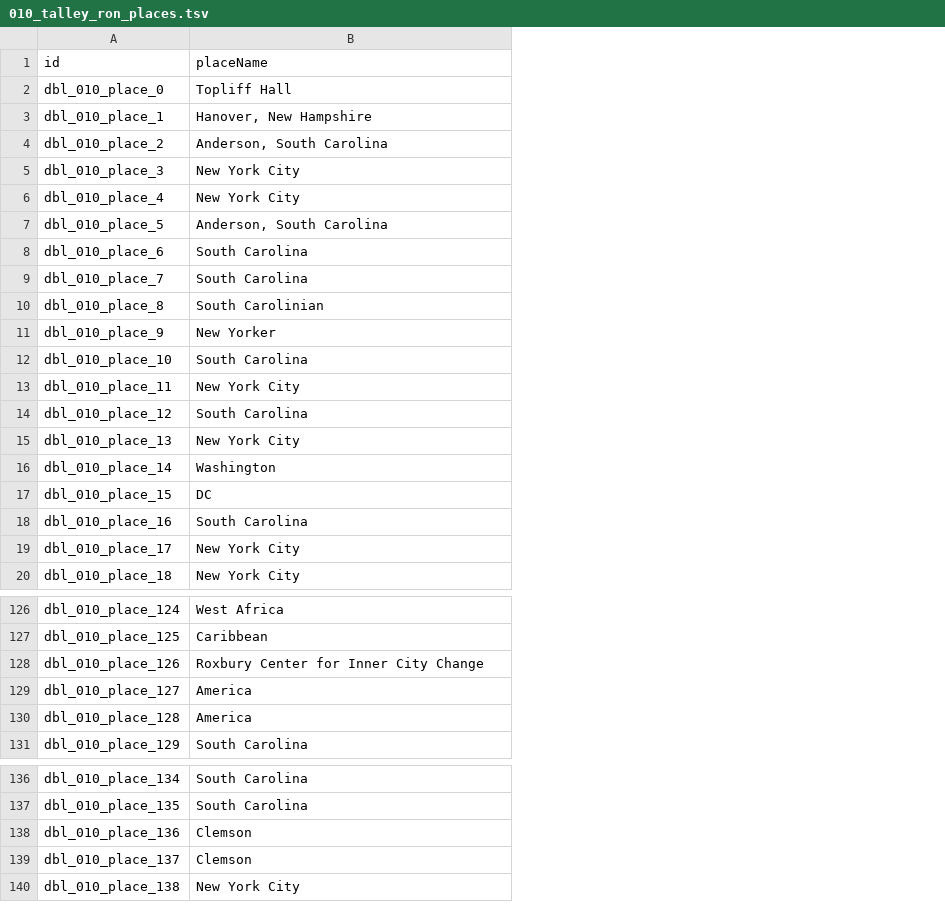
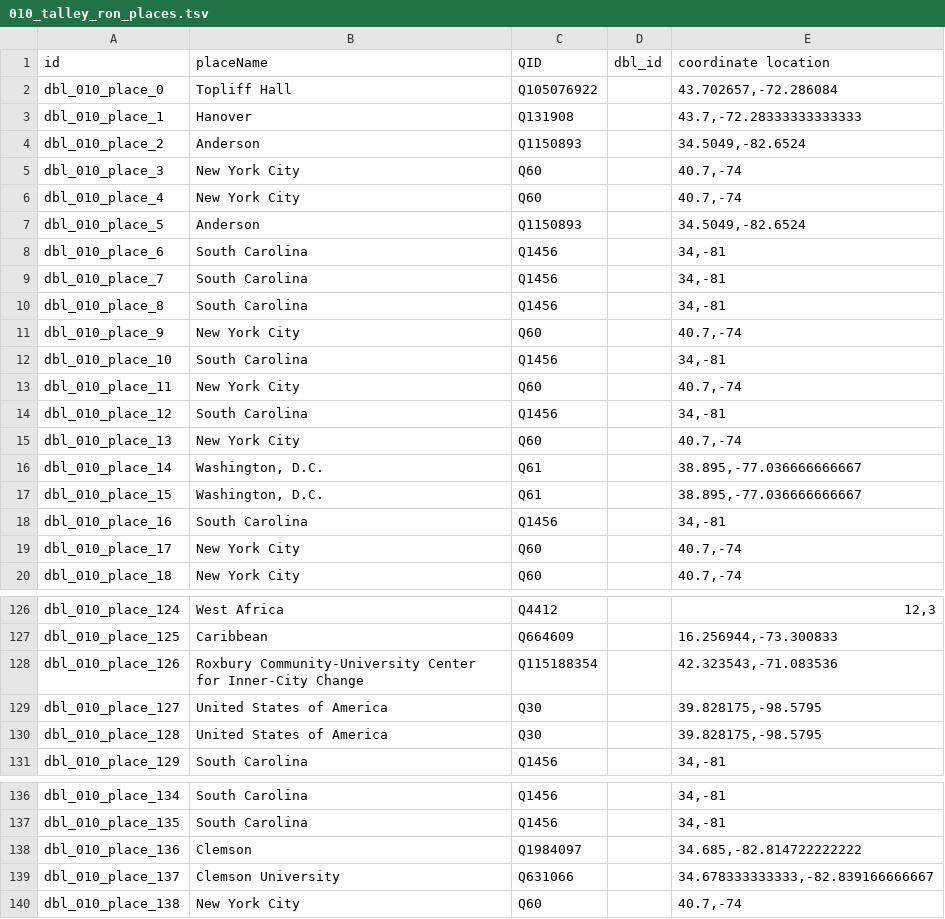
Before and after one commit to Dartmouth-Digital-History-Initiative/DBL-Encoding, a TSV file: tsv/010_talley_ron_places.tsv, drawn as a sheet; only a part is shown, gaps mark what is left out; the diff covers the shown part only; the diff names each change by its address in the sheet, - before the commit and + after, or states it on an @@ line.

Commit message:
places tsv!

```diff
--- a/tsv/010_talley_ron_places.tsv
+++ b/tsv/010_talley_ron_places.tsv
+column C (QID), rows 2-20: Q105076922 | Q131908 | Q1150893 | Q60 | Q60 | Q1150893 | Q1456 | Q1456 | Q1456 | Q60 | Q1456 | Q60 | Q1456 | Q60 | Q61 | Q61 | Q1456 | Q60 | Q60; rows 126-131: Q4412 | Q664609 | Q115188354 | Q30 | Q30 | Q1456; rows 136-140: Q1456 | Q1456 | Q1984097 | Q631066 | Q60
+column D (dbl_id), empty
+column E (coordinate location), rows 2-20: 43.702657,-72.286084 | 43.7,-72.28333333333333 | 34.5049,-82.6524 | 40.7,-74 | 40.7,-74 | 34.5049,-82.6524 | 34,-81 | 34,-81 | 34,-81 | 40.7,-74 | 34,-81 | 40.7,-74 | 34,-81 | 40.7,-74 | 38.895,-77.036666666667 | 38.895,-77.036666666667 | 34,-81 | 40.7,-74 | 40.7,-74; rows 126-131: 12,3 | 16.256944,-73.300833 | 42.323543,-71.083536 | 39.828175,-98.5795 | 39.828175,-98.5795 | 34,-81; rows 136-140: 34,-81 | 34,-81 | 34.685,-82.814722222222 | 34.678333333333,-82.839166666667 | 40.7,-74
-B3 (placeName): Hanover, New Hampshire
+B3 (placeName): Hanover
-B4 (placeName): Anderson, South Carolina
+B4 (placeName): Anderson
-B7 (placeName): Anderson, South Carolina
+B7 (placeName): Anderson
-B10 (placeName): South Carolinian
+B10 (placeName): South Carolina
-B11 (placeName): New Yorker
+B11 (placeName): New York City
-B16 (placeName): Washington
+B16 (placeName): Washington, D.C.
-B17 (placeName): DC
+B17 (placeName): Washington, D.C.
-B128 (placeName): Roxbury Center for Inner City Change
+B128 (placeName): Roxbury Community-University Center for Inner-City Change
-B129:B130 (placeName): America
+B129:B130 (placeName): United States of America
-B139 (placeName): Clemson
+B139 (placeName): Clemson University
```
Also changed, not shown: 43 edited cells elsewhere in this file.
